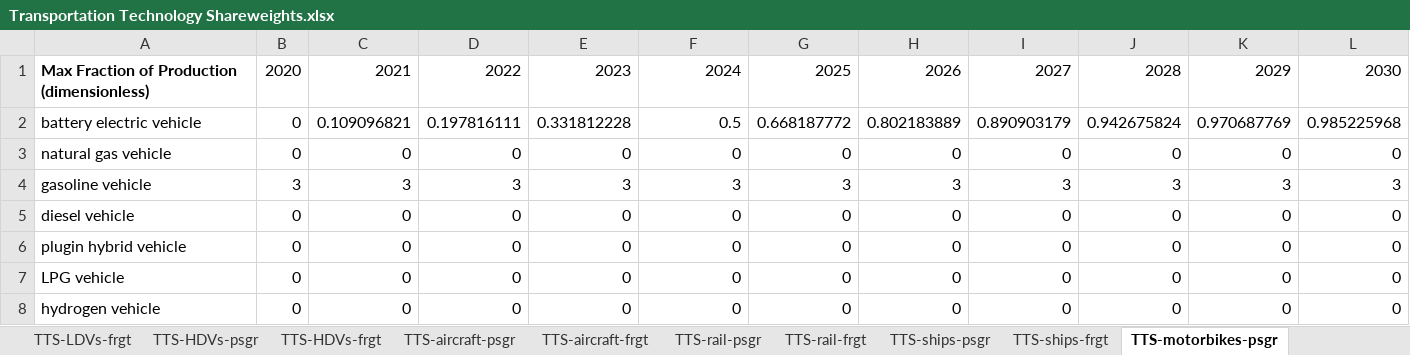
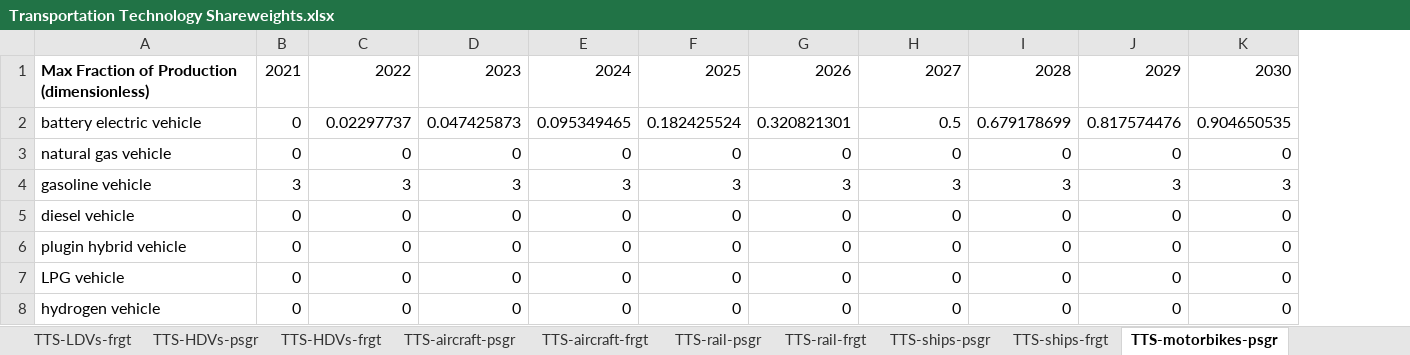
Before and after one commit to EnergyInnovation/eps-illinois, an Excel workbook: InputData/trans/TTS/Transportation Technology Shareweights.xlsx, sheet TTS-motorbikes-psgr, drawn as a sheet; only a part is shown; values as stored, in another font and other column widths than the file's, no borders; removed rows and columns are numbered as before the commit, all else as after; the diff covers the shown part only; the diff names each change by its address in the sheet, - before the commit and + after, or states it on an @@ line.

```diff
--- a/InputData/trans/TTS/Transportation Technology Shareweights.xlsx (sheet TTS-motorbikes-psgr)
+++ b/InputData/trans/TTS/Transportation Technology Shareweights.xlsx (sheet TTS-motorbikes-psgr)
-column C, rows 1-8: 2021 | 0.109096821 | 0 | 3 | 0 | 0 | 0 | 0
-B1: 2020
+B1: 2021
-C2: 0.197816111
+C2: 0.02297737
-D2: 0.331812228
+D2: 0.047425873
-E2: 0.5
+E2: 0.095349465
-F2: 0.668187772
+F2: 0.182425524
-G2: 0.802183889
+G2: 0.320821301
-H2: 0.890903179
+H2: 0.5
-I2: 0.942675824
+I2: 0.679178699
-J2: 0.970687769
+J2: 0.817574476
-K2: 0.985225968
+K2: 0.904650535
```
Also changed, not shown: 20 edited cells elsewhere in this sheet, sheet Data, sheet Assumptions, sheet TTS-HDVs-frgt, sheet TTS-HDVs-psgr, sheet TTS-LDVs-frgt, sheet TTS-LDVs-psgr, 10 more sheets, formulas that keep their value, charts or pictures, InputData/elec/CDRDfRCP/Cln Dsptchble Rsrc Dmnd for Rlbty Curve Param.xlsx, InputData/elec/CSC/Capacity Supply Curve.xlsx, 30 other files.
